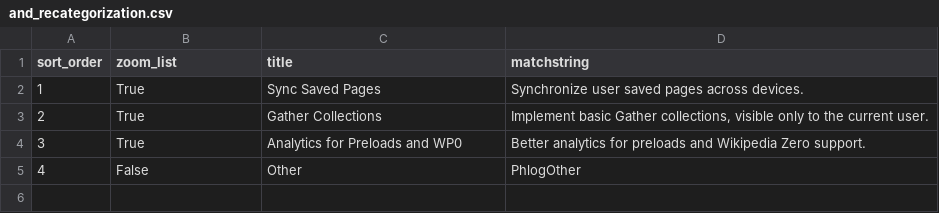
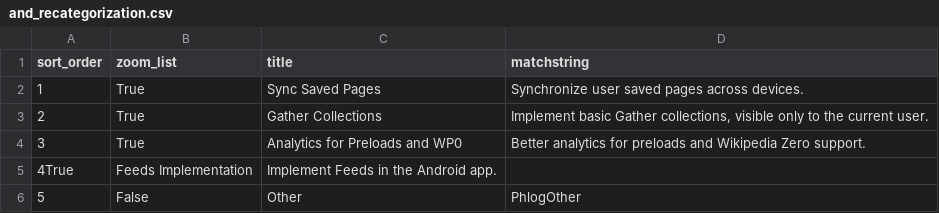
Before and after one commit to wikimedia/phlogiston, a CSV file: and_recategorization.csv, drawn as a sheet.

Commit message:
Update and_recategorization.csv

```diff
--- a/and_recategorization.csv
+++ b/and_recategorization.csv
@@ -4,2 +4,3 @@ sort_order,zoom_list,title,matchstring
 3,True,Analytics for Preloads and WP0,"Better analytics for preloads and Wikipedia Zero support."
-4,False,Other,PhlogOther
+4True,Feeds Implementation,"Implement Feeds in the Android app."
+5,False,Other,PhlogOther
```
